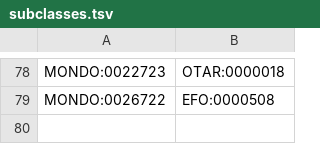
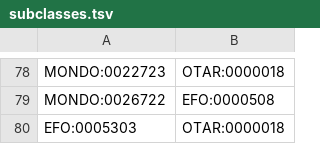
Before and after one commit to EBISPOT/otar_profiler, a TSV file: templates/subclasses.tsv, drawn as a sheet; only a part is shown, gaps mark what is left out; the diff names each change by its address in the sheet, - before the commit and + after, or states it on an @@ line.

Commit message:
Updated subclasses.tsv

```diff
--- a/templates/subclasses.tsv
+++ b/templates/subclasses.tsv
+row 80: EFO:0005303 | OTAR:0000018
```
